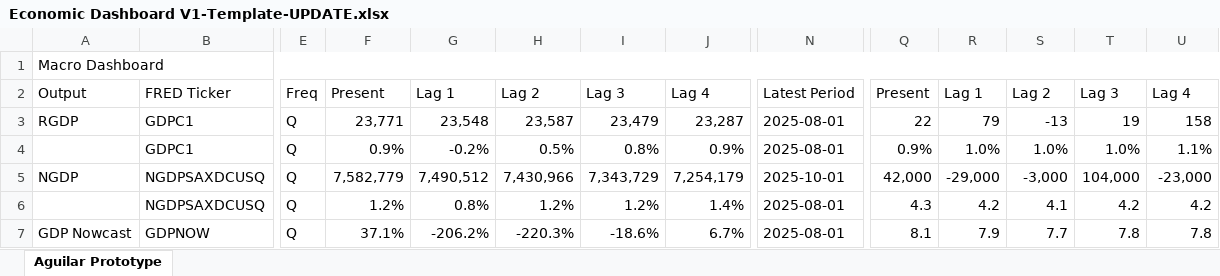
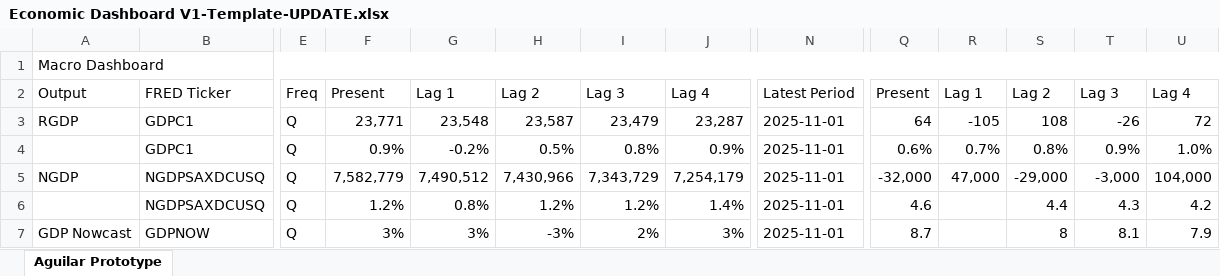
Before and after one commit to BlueMarginalist/MacroDashBoard, an Excel workbook: MacroDashboard Versions/Economic Dashboard V1-Template-UPDATE.xlsx, sheet Aguilar Prototype, drawn as a sheet; only a part is shown, gaps mark what is left out; values as stored, in another font and other column widths than the file's, no cell formats; the diff covers the shown part only; the diff names each change by its address in the sheet, - before the commit and + after, or states it on an @@ line.

Commit message:
Add raw table, add green highlights

```diff
--- a/MacroDashboard Versions/Economic Dashboard V1-Template-UPDATE.xlsx (sheet Aguilar Prototype)
+++ b/MacroDashboard Versions/Economic Dashboard V1-Template-UPDATE.xlsx (sheet Aguilar Prototype)
-N3:N4: 2025-08-01
+N3:N4: 2025-11-01
-Q3: 22
+Q3: 64
-R3: 79
+R3: -105
-S3: -13
+S3: 108
-T3: 19
+T3: -26
-U3: 158
+U3: 72
-Q4: 0.9%
+Q4: 0.6%
-R4: 1.0%
+R4: 0.7%
-S4: 1.0%
+S4: 0.8%
-T4: 1.0%
+T4: 0.9%
-U4: 1.1%
+U4: 1.0%
-N5: 2025-10-01
+N5: 2025-11-01
-Q5: 42,000
+Q5: -32,000
-R5: -29,000
+R5: 47,000
-S5: -3,000
+S5: -29,000
-T5: 104,000
+T5: -3,000
-U5: -23,000
+U5: 104,000
-N6:N7: 2025-08-01
+N6:N7: 2025-11-01
-Q6: 4.3
+Q6: 4.6
-R6: 4.2
+R6: (empty)
-S6: 4.1
+S6: 4.4
-T6: 4.2
+T6: 4.3
-F7: 37.1%
+F7: 3%
-G7: -206.2%
+G7: 3%
-H7: -220.3%
+H7: -3%
-I7: -18.6%
+I7: 2%
-J7: 6.7%
+J7: 3%
-Q7: 8.1
+Q7: 8.7
-R7: 7.9
+R7: (empty)
-S7: 7.7
+S7: 8
-T7: 7.8
+T7: 8.1
-U7: 7.8
+U7: 7.9
```
Also changed, not shown: 11 added rows, 11 removed rows and 276 edited cells elsewhere in this sheet, cell formats, 16 other files.
